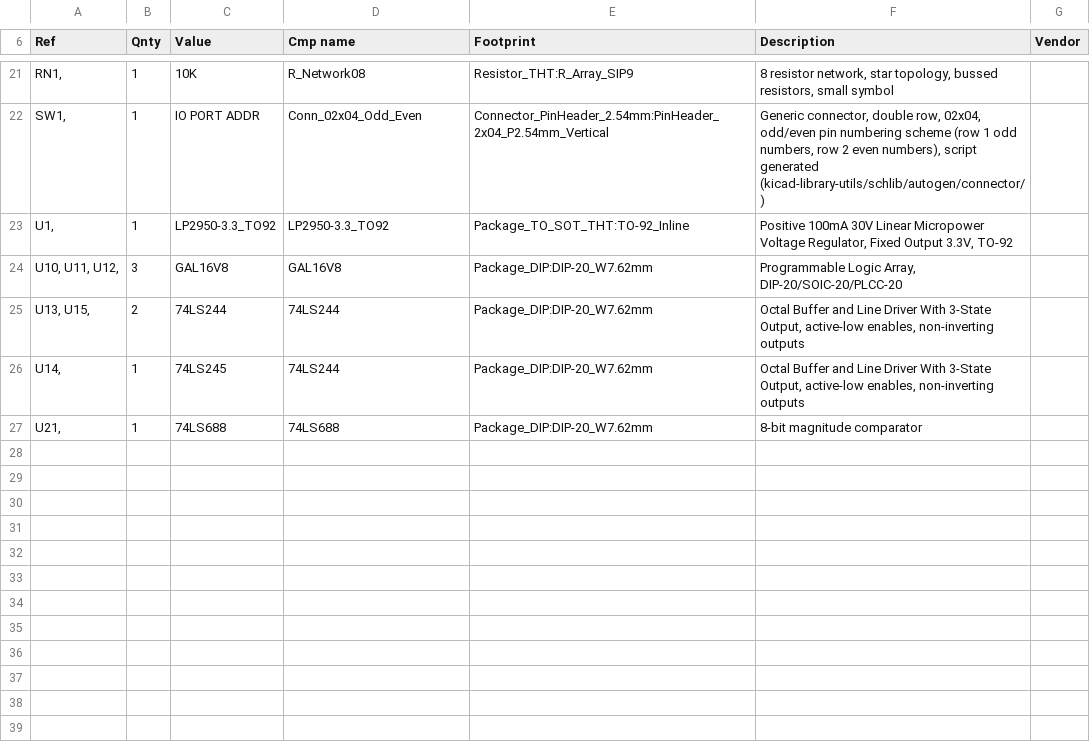
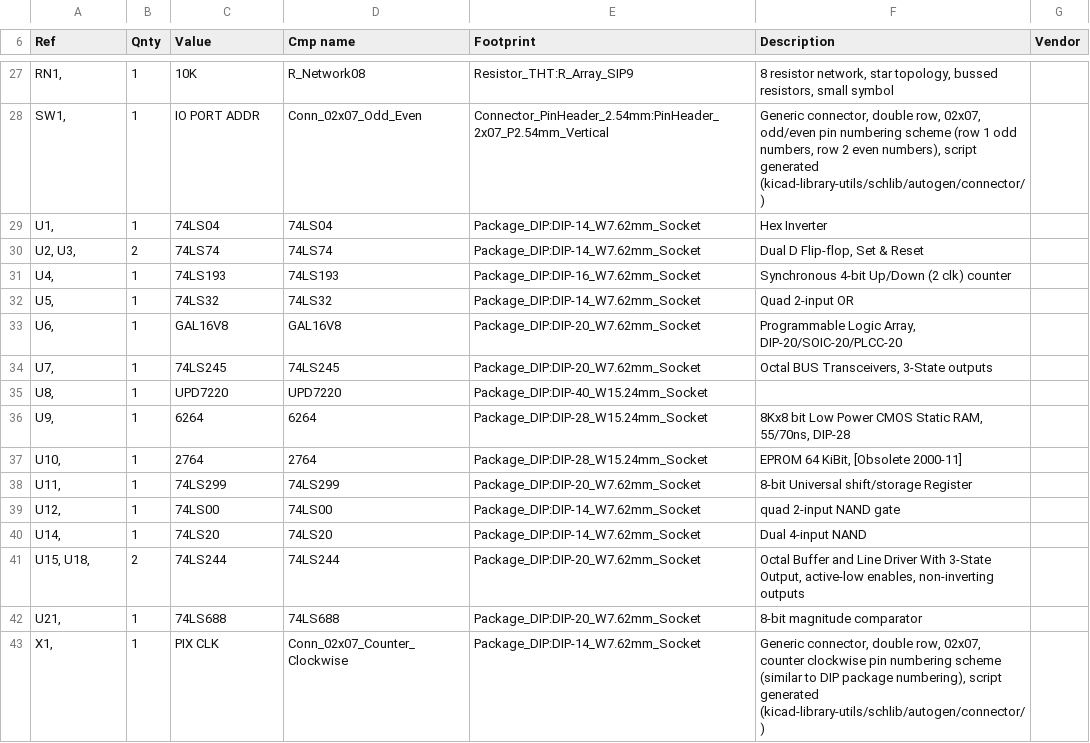
Before and after one commit to lynchaj/duodyne, a CSV file: 14 input-output.Text, V1.0/input-output.Text.csv, drawn as a sheet; only a part is shown, gaps mark what is left out; the diff covers the shown part only.

```diff
--- a/14 input-output.Text, V1.0/input-output.Text.csv
+++ b/14 input-output.Text, V1.0/input-output.Text.csv
@@ -21,7 +27,17 @@
 "RN1, ","1","10K","R_Network08","Resistor_THT:R_Array_SIP9","8 resistor network, star topology, bussed resistors, small symbol",""
-"SW1, ","1","IO PORT ADDR","Conn_02x04_Odd_Even","Connector_PinHeader_2.54mm:PinHeader_2x04_P2.54mm_Vertical","Generic connector, double row, 02x04, odd/even pin numbering scheme (row 1 odd numbers, row 2 even numbers), script generated (kicad-library-utils/schlib/autogen/connector/)",""
-"U1, ","1","LP2950-3.3_TO92","LP2950-3.3_TO92","Package_TO_SOT_THT:TO-92_Inline","Positive 100mA 30V Linear Micropower Voltage Regulator, Fixed Output 3.3V, TO-92",""
-"U10, U11, U12, ","3","GAL16V8","GAL16V8","Package_DIP:DIP-20_W7.62mm","Programmable Logic Array, DIP-20/SOIC-20/PLCC-20",""
-"U13, U15, ","2","74LS244","74LS244","Package_DIP:DIP-20_W7.62mm","Octal Buffer and Line Driver With 3-State Output, active-low enables, non-inverting outputs",""
-"U14, ","1","74LS245","74LS244","Package_DIP:DIP-20_W7.62mm","Octal Buffer and Line Driver With 3-State Output, active-low enables, non-inverting outputs",""
-"U21, ","1","74LS688","74LS688","Package_DIP:DIP-20_W7.62mm","8-bit magnitude comparator",""
+"SW1, ","1","IO PORT ADDR","Conn_02x07_Odd_Even","Connector_PinHeader_2.54mm:PinHeader_2x07_P2.54mm_Vertical","Generic connector, double row, 02x07, odd/even pin numbering scheme (row 1 odd numbers, row 2 even numbers), script generated (kicad-library-utils/schlib/autogen/connector/)",""
+"U1, ","1","74LS04","74LS04","Package_DIP:DIP-14_W7.62mm_Socket","Hex Inverter",""
+"U2, U3, ","2","74LS74","74LS74","Package_DIP:DIP-14_W7.62mm_Socket","Dual D Flip-flop, Set & Reset",""
+"U4, ","1","74LS193","74LS193","Package_DIP:DIP-16_W7.62mm_Socket","Synchronous 4-bit Up/Down (2 clk) counter",""
+"U5, ","1","74LS32","74LS32","Package_DIP:DIP-14_W7.62mm_Socket","Quad 2-input OR",""
+"U6, ","1","GAL16V8","GAL16V8","Package_DIP:DIP-20_W7.62mm_Socket","Programmable Logic Array, DIP-20/SOIC-20/PLCC-20",""
+"U7, ","1","74LS245","74LS245","Package_DIP:DIP-20_W7.62mm_Socket","Octal BUS Transceivers, 3-State outputs",""
+"U8, ","1","UPD7220","UPD7220","Package_DIP:DIP-40_W15.24mm_Socket","",""
+"U9, ","1","6264","6264","Package_DIP:DIP-28_W15.24mm_Socket","8Kx8 bit Low Power CMOS Static RAM, 55/70ns, DIP-28",""
+"U10, ","1","2764","2764","Package_DIP:DIP-28_W15.24mm_Socket","EPROM 64 KiBit, [Obsolete 2000-11]",""
+"U11, ","1","74LS299","74LS299","Package_DIP:DIP-20_W7.62mm_Socket","8-bit Universal shift/storage Register",""
+"U12, ","1","74LS00","74LS00","Package_DIP:DIP-14_W7.62mm_Socket","quad 2-input NAND gate",""
+"U14, ","1","74LS20","74LS20","Package_DIP:DIP-14_W7.62mm_Socket","Dual 4-input NAND",""
+"U15, U18, ","2","74LS244","74LS244","Package_DIP:DIP-20_W7.62mm_Socket","Octal Buffer and Line Driver With 3-State Output, active-low enables, non-inverting outputs",""
+"U21, ","1","74LS688","74LS688","Package_DIP:DIP-20_W7.62mm_Socket","8-bit magnitude comparator",""
+"X1, ","1","PIX CLK","Conn_02x07_Counter_Clockwise","Package_DIP:DIP-14_W7.62mm_Socket","Generic connector, double row, 02x07, counter clockwise pin numbering scheme (similar to DIP package numbering), script generated (kicad-library-utils/schlib/autogen/connector/)",""
```
Also changed, not shown: 7 added rows, 1 removed row and 16 edited cells elsewhere in this file, 39 other files.
